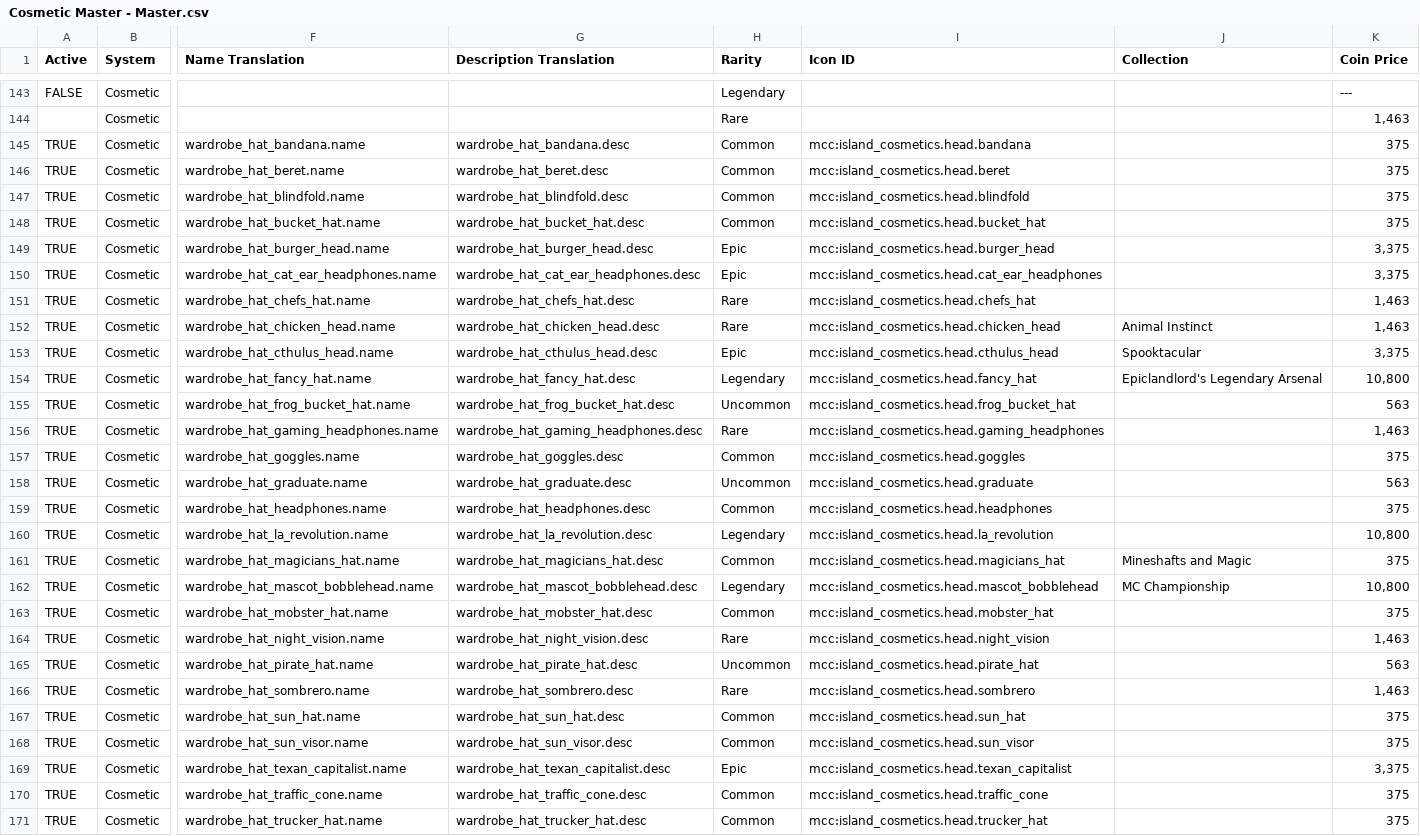
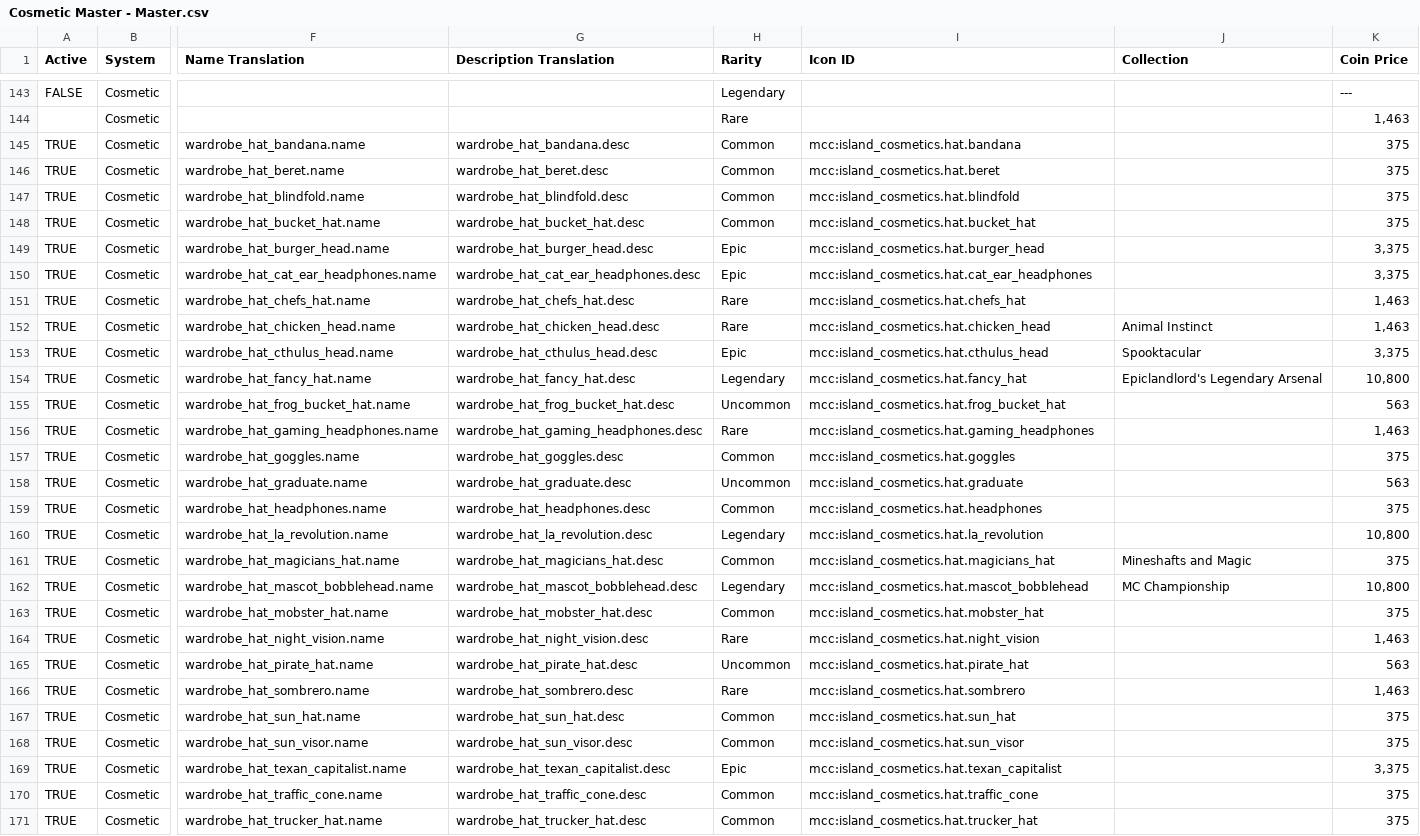
Before and after one commit to ThorNoxcrew/configuration, a CSV file: island/items/Cosmetic Master - Master.csv, drawn as a sheet; only a part is shown, gaps mark what is left out; the diff covers the shown part only; the diff names each change by its address in the sheet, - before the commit and + after, or states it on an @@ line.

Commit message:
Renamed "Heads" to "Hats" in spreadsheet master

```diff
--- a/island/items/Cosmetic Master - Master.csv
+++ b/island/items/Cosmetic Master - Master.csv
-I145 (Icon ID): mcc:island_cosmetics.head.bandana
+I145 (Icon ID): mcc:island_cosmetics.hat.bandana
-I146 (Icon ID): mcc:island_cosmetics.head.beret
+I146 (Icon ID): mcc:island_cosmetics.hat.beret
-I147 (Icon ID): mcc:island_cosmetics.head.blindfold
+I147 (Icon ID): mcc:island_cosmetics.hat.blindfold
-I148 (Icon ID): mcc:island_cosmetics.head.bucket_hat
+I148 (Icon ID): mcc:island_cosmetics.hat.bucket_hat
-I149 (Icon ID): mcc:island_cosmetics.head.burger_head
+I149 (Icon ID): mcc:island_cosmetics.hat.burger_head
-I150 (Icon ID): mcc:island_cosmetics.head.cat_ear_headphones
+I150 (Icon ID): mcc:island_cosmetics.hat.cat_ear_headphones
-I151 (Icon ID): mcc:island_cosmetics.head.chefs_hat
+I151 (Icon ID): mcc:island_cosmetics.hat.chefs_hat
-I152 (Icon ID): mcc:island_cosmetics.head.chicken_head
+I152 (Icon ID): mcc:island_cosmetics.hat.chicken_head
-I153 (Icon ID): mcc:island_cosmetics.head.cthulus_head
+I153 (Icon ID): mcc:island_cosmetics.hat.cthulus_head
-I154 (Icon ID): mcc:island_cosmetics.head.fancy_hat
+I154 (Icon ID): mcc:island_cosmetics.hat.fancy_hat
-I155 (Icon ID): mcc:island_cosmetics.head.frog_bucket_hat
+I155 (Icon ID): mcc:island_cosmetics.hat.frog_bucket_hat
-I156 (Icon ID): mcc:island_cosmetics.head.gaming_headphones
+I156 (Icon ID): mcc:island_cosmetics.hat.gaming_headphones
-I157 (Icon ID): mcc:island_cosmetics.head.goggles
+I157 (Icon ID): mcc:island_cosmetics.hat.goggles
-I158 (Icon ID): mcc:island_cosmetics.head.graduate
+I158 (Icon ID): mcc:island_cosmetics.hat.graduate
-I159 (Icon ID): mcc:island_cosmetics.head.headphones
+I159 (Icon ID): mcc:island_cosmetics.hat.headphones
-I160 (Icon ID): mcc:island_cosmetics.head.la_revolution
+I160 (Icon ID): mcc:island_cosmetics.hat.la_revolution
-I161 (Icon ID): mcc:island_cosmetics.head.magicians_hat
+I161 (Icon ID): mcc:island_cosmetics.hat.magicians_hat
-I162 (Icon ID): mcc:island_cosmetics.head.mascot_bobblehead
+I162 (Icon ID): mcc:island_cosmetics.hat.mascot_bobblehead
-I163 (Icon ID): mcc:island_cosmetics.head.mobster_hat
+I163 (Icon ID): mcc:island_cosmetics.hat.mobster_hat
-I164 (Icon ID): mcc:island_cosmetics.head.night_vision
+I164 (Icon ID): mcc:island_cosmetics.hat.night_vision
-I165 (Icon ID): mcc:island_cosmetics.head.pirate_hat
+I165 (Icon ID): mcc:island_cosmetics.hat.pirate_hat
-I166 (Icon ID): mcc:island_cosmetics.head.sombrero
+I166 (Icon ID): mcc:island_cosmetics.hat.sombrero
-I167 (Icon ID): mcc:island_cosmetics.head.sun_hat
+I167 (Icon ID): mcc:island_cosmetics.hat.sun_hat
-I168 (Icon ID): mcc:island_cosmetics.head.sun_visor
+I168 (Icon ID): mcc:island_cosmetics.hat.sun_visor
-I169 (Icon ID): mcc:island_cosmetics.head.texan_capitalist
+I169 (Icon ID): mcc:island_cosmetics.hat.texan_capitalist
-I170 (Icon ID): mcc:island_cosmetics.head.traffic_cone
+I170 (Icon ID): mcc:island_cosmetics.hat.traffic_cone
-I171 (Icon ID): mcc:island_cosmetics.head.trucker_hat
+I171 (Icon ID): mcc:island_cosmetics.hat.trucker_hat
```
Also changed, not shown: 3 edited cells elsewhere in this file.
